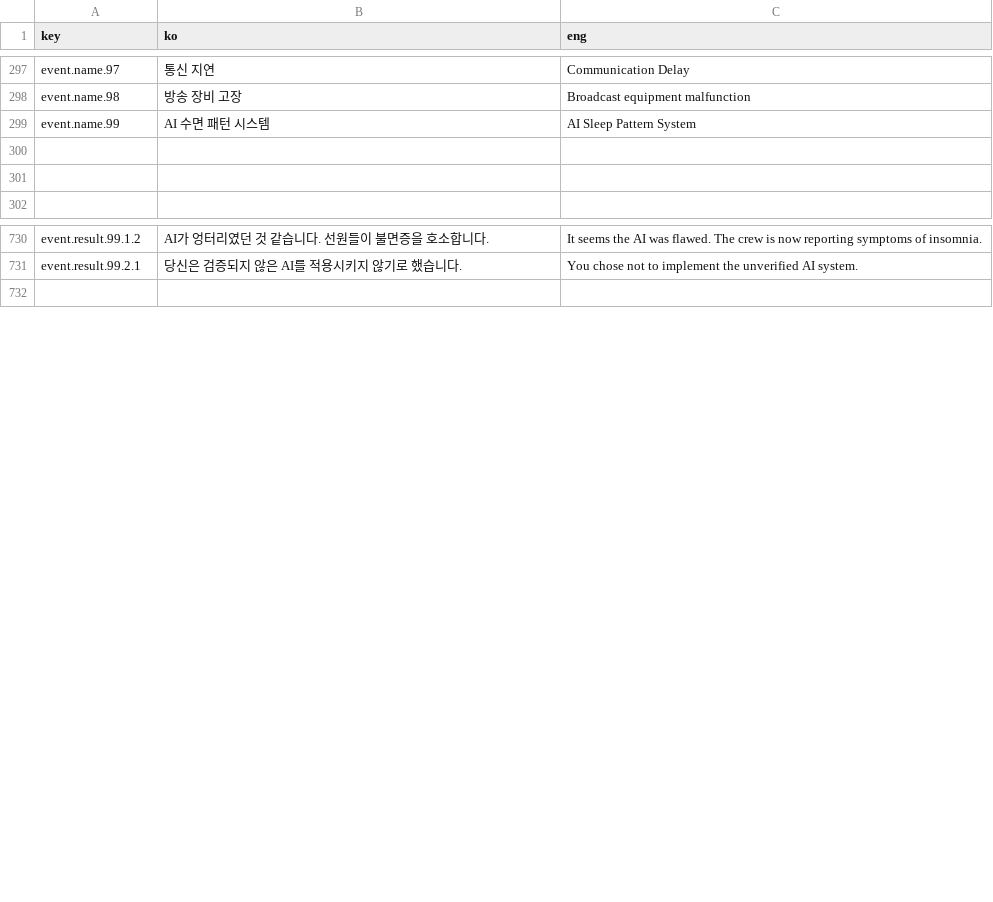
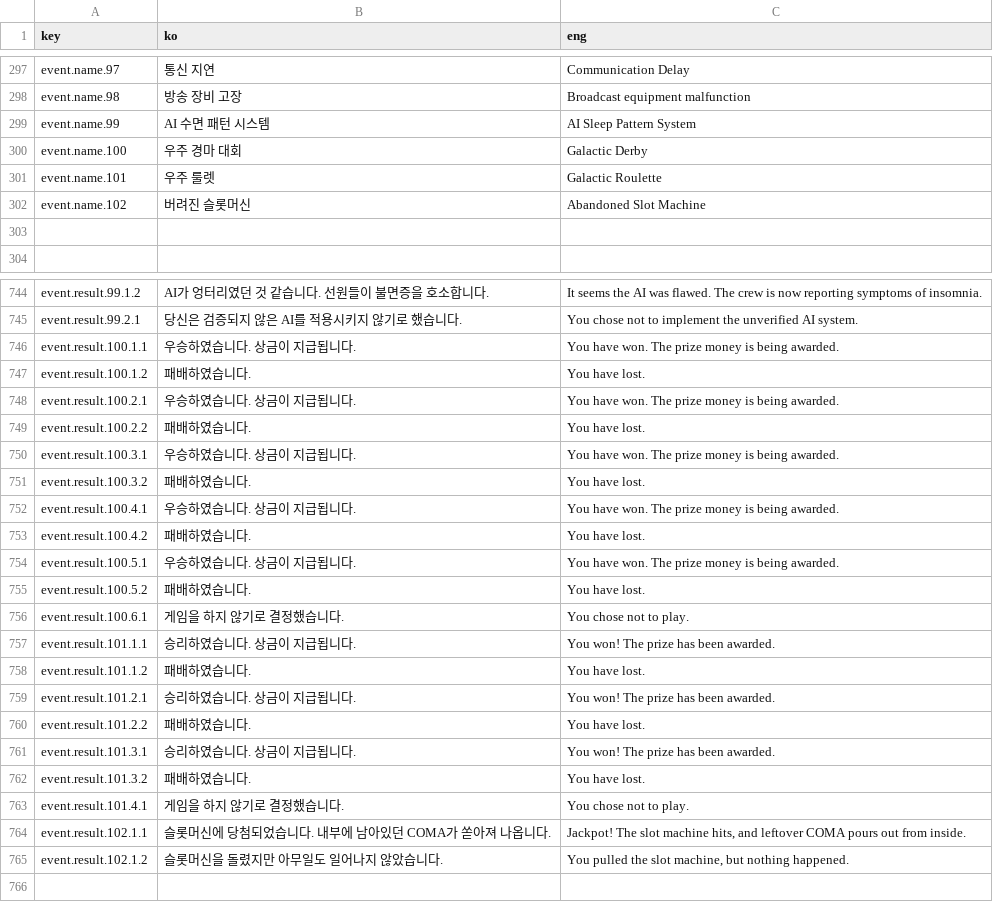
Before and after one commit to khkim09/Capstone, a CSV file: DataSheet/Language.CSV, drawn as a sheet; only a part is shown, gaps mark what is left out; the diff covers the shown part only.

```diff
--- a/DataSheet/Language.CSV
+++ b/DataSheet/Language.CSV
@@ -299,3 +299,5 @@ event.name.98,방송 장비 고장,Broadcast equipment malfunction
 event.name.99,AI 수면 패턴 시스템,AI Sleep Pattern System
-,,
+event.name.100,우주 경마 대회,Galactic Derby
+event.name.101,우주 룰렛,Galactic Roulette
+event.name.102,버려진 슬롯머신,Abandoned Slot Machine
 ,,
@@ -915,2 +930,22 @@ event.result.99.1.2,AI가 엉터리였던 것 같습니다. 선원들이 불면
 event.result.99.2.1,당신은 검증되지 않은 AI를 적용시키지 않기로 했습니다.,You chose not to implement the unverified AI system.
+event.result.100.1.1,우승하였습니다. 상금이 지급됩니다.,You have won. The prize money is being awarded.
+event.result.100.1.2,패배하였습니다.,You have lost.
+event.result.100.2.1,우승하였습니다. 상금이 지급됩니다.,You have won. The prize money is being awarded.
+event.result.100.2.2,패배하였습니다.,You have lost.
+event.result.100.3.1,우승하였습니다. 상금이 지급됩니다.,You have won. The prize money is being awarded.
+event.result.100.3.2,패배하였습니다.,You have lost.
+event.result.100.4.1,우승하였습니다. 상금이 지급됩니다.,You have won. The prize money is being awarded.
+event.result.100.4.2,패배하였습니다.,You have lost.
+event.result.100.5.1,우승하였습니다. 상금이 지급됩니다.,You have won. The prize money is being awarded.
+event.result.100.5.2,패배하였습니다.,You have lost.
+event.result.100.6.1,게임을 하지 않기로 결정했습니다.,You chose not to play.
+event.result.101.1.1,승리하였습니다. 상금이 지급됩니다.,You won! The prize has been awarded.
+event.result.101.1.2,패배하였습니다.,You have lost.
+event.result.101.2.1,승리하였습니다. 상금이 지급됩니다.,You won! The prize has been awarded.
+event.result.101.2.2,패배하였습니다.,You have lost.
+event.result.101.3.1,승리하였습니다. 상금이 지급됩니다.,You won! The prize has been awarded.
+event.result.101.3.2,패배하였습니다.,You have lost.
+event.result.101.4.1,게임을 하지 않기로 결정했습니다.,You chose not to play.
+event.result.102.1.1,슬롯머신에 당첨되었습니다. 내부에 남아있던 COMA가 쏟아져 나옵니다.,"Jackpot! The slot machine hits, and leftover COMA pours out from inside."
+event.result.102.1.2,슬롯머신을 돌렸지만 아무일도 일어나지 않았습니다.,"You pulled the slot machine, but nothing happened."
 ,,
```
Also changed, not shown: 12 added rows and 9 edited cells elsewhere in this file, 9 other files.
